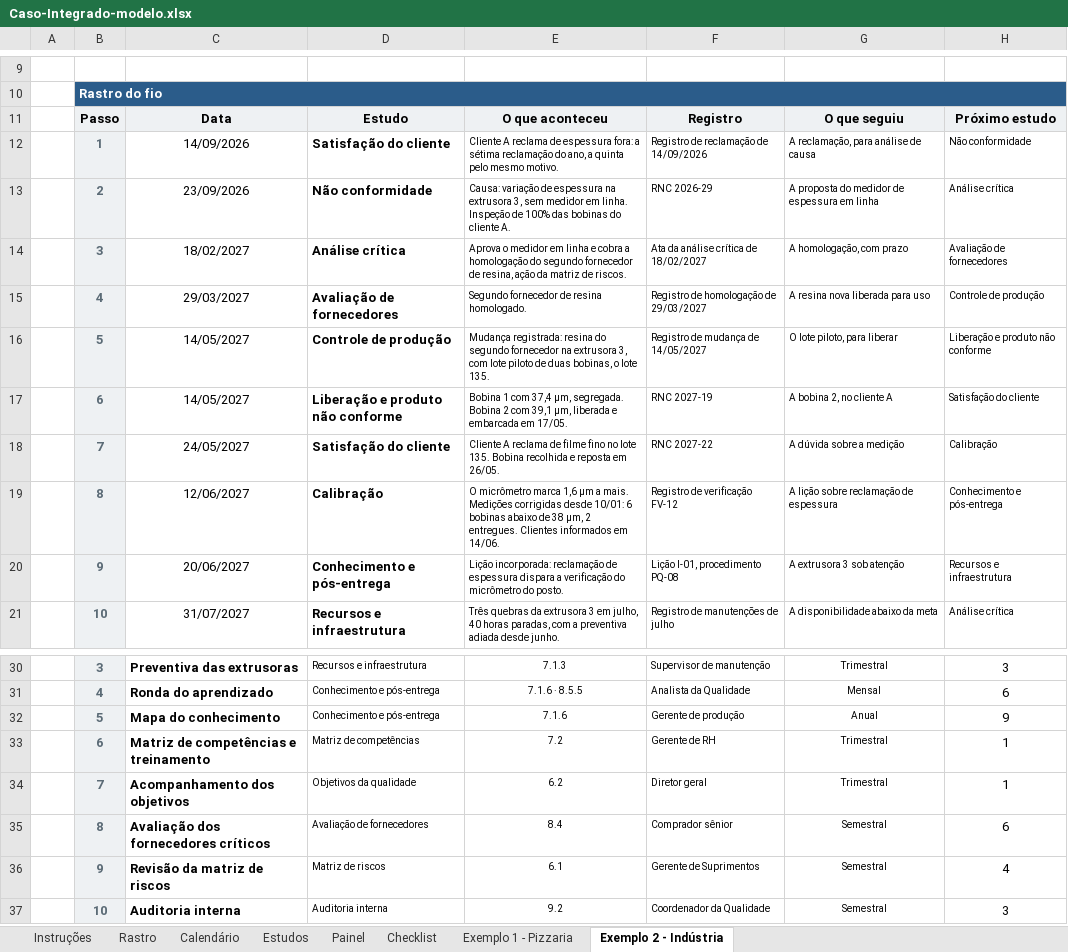
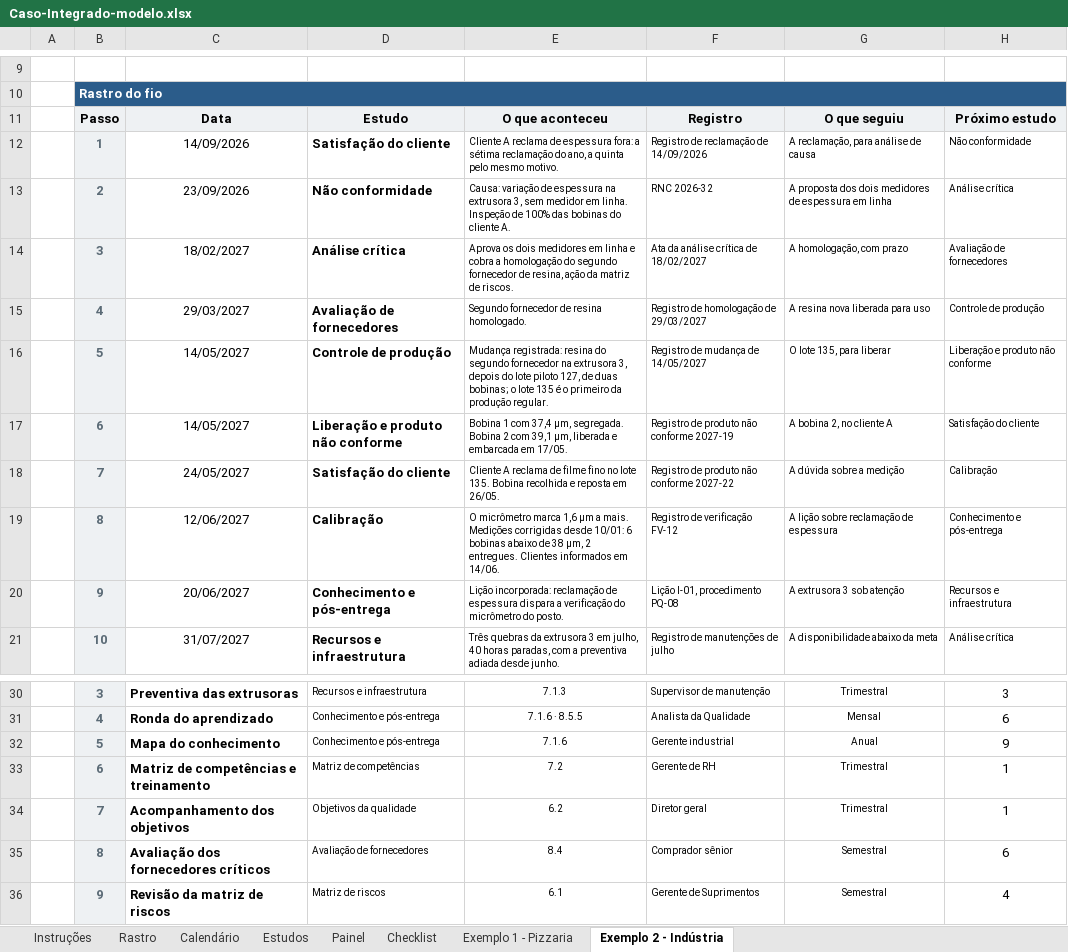
Before and after one commit to josemauromani/estudos-auditoria, an Excel workbook: Caso-Integrado/Caso-Integrado-modelo.xlsx, sheet Exemplo 2 - Indústria, drawn as a sheet; only a part is shown, gaps mark what is left out; the shorter side is filled out with more unchanged rows; values as stored, in another font and other column widths than the file's, no borders; conditional formats not drawn; the diff names each change by its address in the sheet, - before the commit and + after, or states it on an @@ line.

```diff
--- a/Caso-Integrado/Caso-Integrado-modelo.xlsx (sheet Exemplo 2 - Indústria)
+++ b/Caso-Integrado/Caso-Integrado-modelo.xlsx (sheet Exemplo 2 - Indústria)
-F13: RNC 2026-29
+F13: RNC 2026-32
-G13: A proposta do medidor de espessura…
+G13: A proposta dos dois medidores de espessura…
-E14: Aprova o medidor em linha…
+E14: Aprova os dois medidores em linha…
-E16: …extrusora 3, com lote piloto de duas bobinas, o lote 135.
+E16: …extrusora 3, depois do lote piloto 127, de duas bobinas; o lote 135 é o primeiro da produção regular.
-G16: O lote piloto, para liberar
+G16: O lote 135, para liberar
-F17: RNC 2027-19
+F17: Registro de produto não conforme 2027-19
-F18: RNC 2027-22
+F18: Registro de produto não conforme 2027-22
-F32: Gerente de produção
+F32: Gerente industrial
```
Also changed, not shown: sheet Estudos, sheet Exemplo 1 - Pizzaria, sheet Instruções, charts or pictures, Conhecimento/Conhecimento-modelo.xlsx, Escopo/Escopo-modelo.xlsx, 39 other files.
